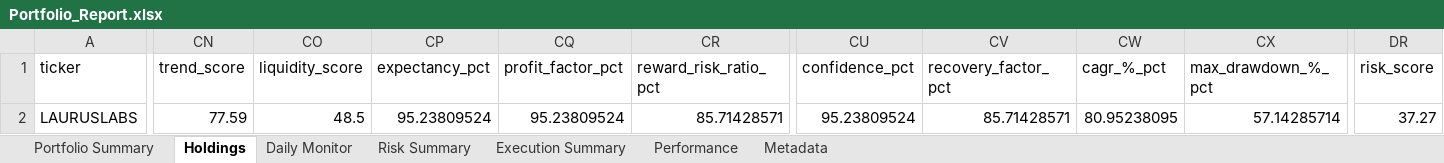
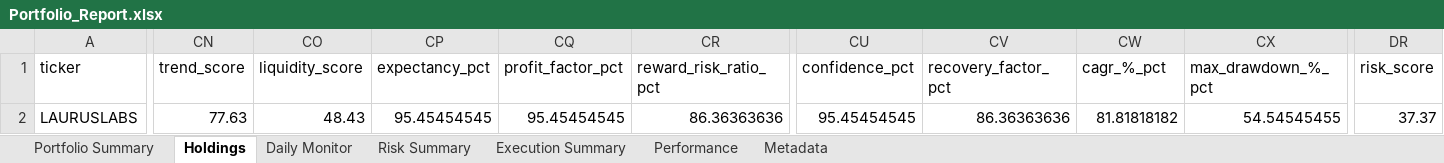
Before and after one commit to PavanSaiNekkala/Scanner, an Excel workbook: scanner_monitor/reports/latest/Portfolio_Report.xlsx, sheet Holdings, drawn as a sheet; only a part is shown, gaps mark what is left out; values as stored, in another font and other column widths than the file's, no borders; the diff covers the shown part only; the diff names each change by its address in the sheet, - before the commit and + after, or states it on an @@ line.

```diff
--- a/scanner_monitor/reports/latest/Portfolio_Report.xlsx (sheet Holdings)
+++ b/scanner_monitor/reports/latest/Portfolio_Report.xlsx (sheet Holdings)
-CN2 (trend_score): 77.59
+CN2 (trend_score): 77.63
-CO2 (liquidity_score): 48.5
+CO2 (liquidity_score): 48.43
-CP2 (expectancy_pct): 95.23809524
+CP2 (expectancy_pct): 95.45454545
-CQ2 (profit_factor_pct): 95.23809524
+CQ2 (profit_factor_pct): 95.45454545
-CR2 (reward_risk_ratio_pct): 85.71428571
+CR2 (reward_risk_ratio_pct): 86.36363636
-CU2 (confidence_pct): 95.23809524
+CU2 (confidence_pct): 95.45454545
-CV2 (recovery_factor_pct): 85.71428571
+CV2 (recovery_factor_pct): 86.36363636
-CW2 (cagr_%_pct): 80.95238095
+CW2 (cagr_%_pct): 81.81818182
-CX2 (max_drawdown_%_pct): 57.14285714
+CX2 (max_drawdown_%_pct): 54.54545455
-DR2 (risk_score): 37.27
+DR2 (risk_score): 37.37
```
Also changed, not shown: 28 edited cells elsewhere in this sheet, sheet Risk Summary, sheet Metadata, sheet Daily Monitor, 13 other files.
